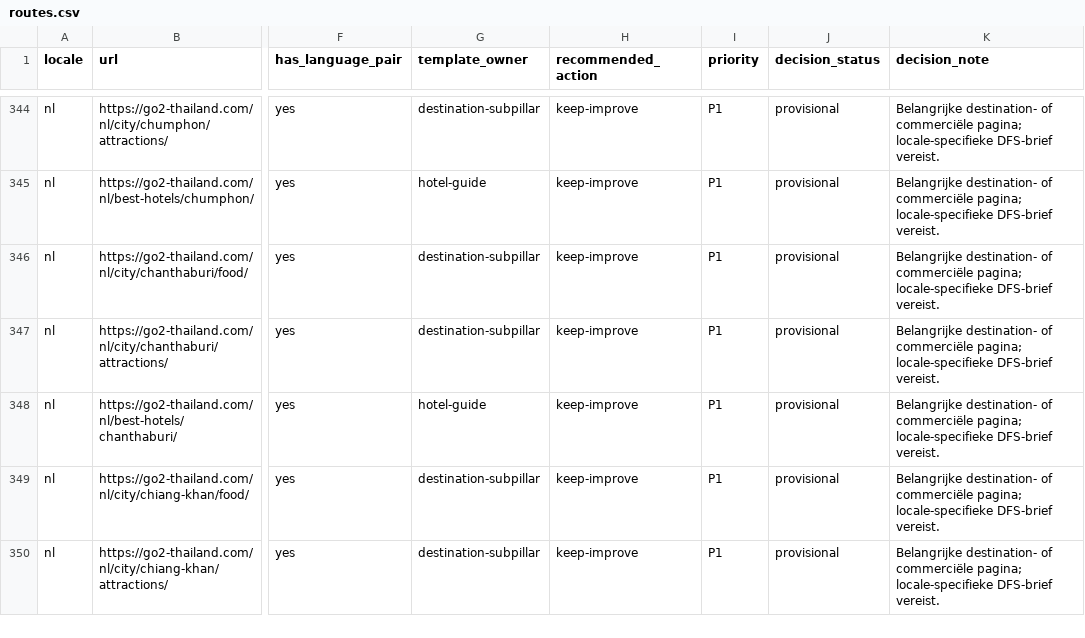
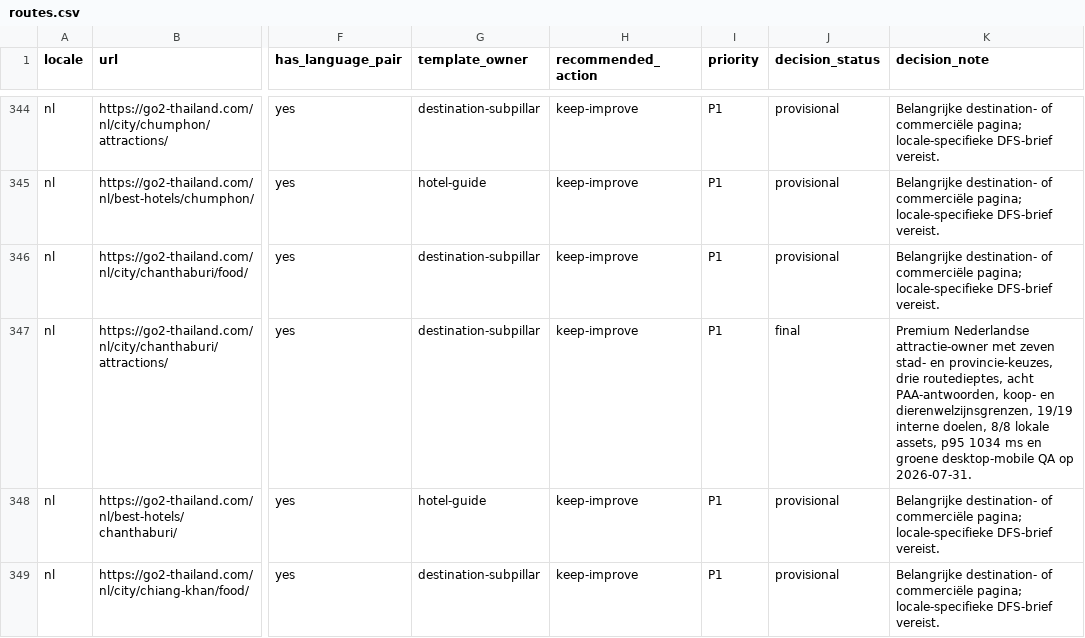
Before and after one commit to MarvinNL046/go2thailand.com, a CSV file: seo/inventory/routes.csv, drawn as a sheet; only a part is shown, gaps mark what is left out; the shorter side is filled out with more unchanged rows; the diff names each change by its address in the sheet, - before the commit and + after, or states it on an @@ line.

```diff
--- a/seo/inventory/routes.csv
+++ b/seo/inventory/routes.csv
-J347 (decision_status): provisional
+J347 (decision_status): final
-K347 (decision_note): Belangrijke destination- of commerciële pagina; locale-specifieke DFS-brief vereist.
+K347 (decision_note): Premium Nederlandse attractie-owner met zeven stad- en provincie-keuzes, drie routedieptes, acht PAA-antwoorden, koop- en dierenwelzijnsgrenzen, 19/19 interne doelen, 8/8 lokale assets, p95 1034 ms en groene desktop-mobile QA op 2026-07-31.
```
Also changed, not shown: seo/keywords-nl.csv, 4 other files.
